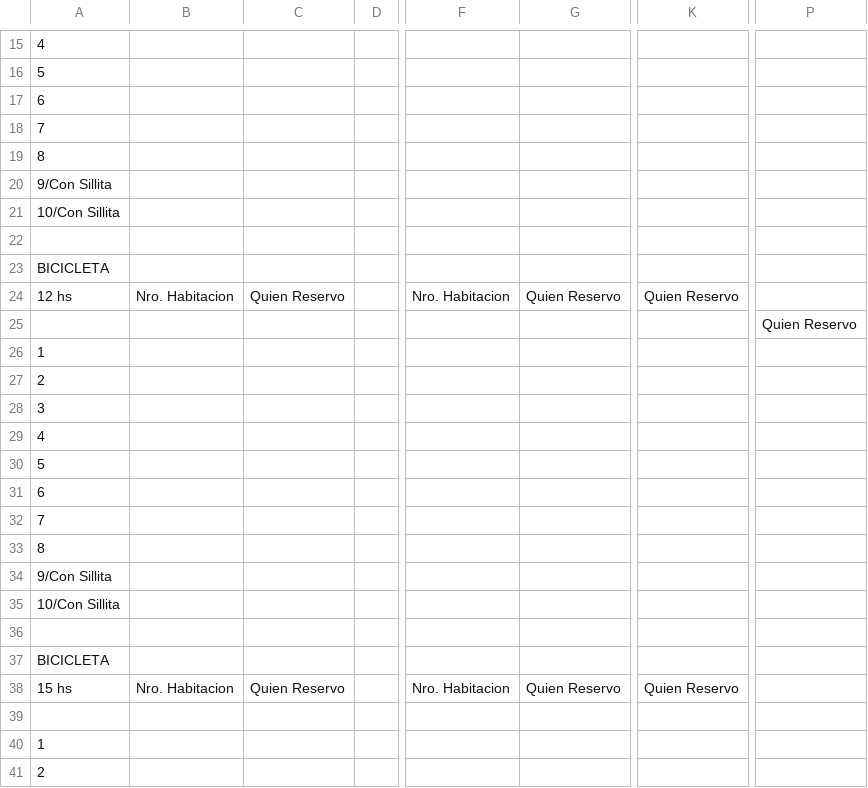
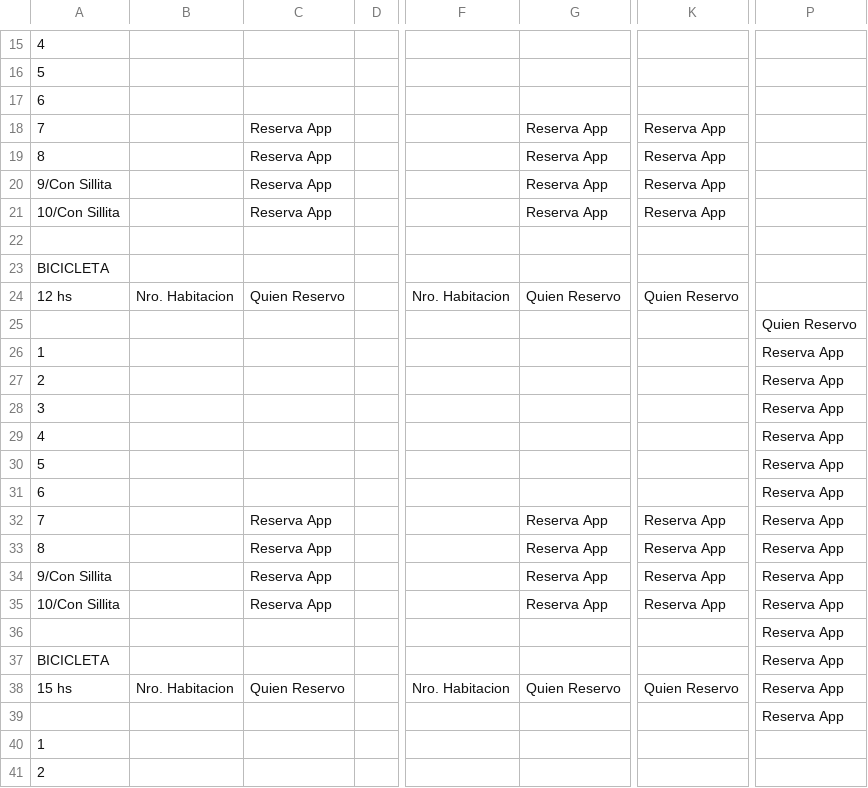
Before and after one commit to Ov6Ar6oz/monitor-google-sheet, a CSV file: estado_actual.csv, drawn as a sheet; only a part is shown, gaps mark what is left out; the diff covers the shown part only; the diff names each change by its address in the sheet, - before the commit and + after, or states it on an @@ line.

```diff
--- a/estado_actual.csv
+++ b/estado_actual.csv
-C18:C21: (empty)
+C18:C21: Reserva App
-G18:G21: (empty)
+G18:G21: Reserva App
-K18:K21: (empty)
+K18:K21: Reserva App
-P26:P39: (empty)
+P26:P39: Reserva App
-C32:C35: (empty)
+C32:C35: Reserva App
-G32:G35: (empty)
+G32:G35: Reserva App
-K32:K35: (empty)
+K32:K35: Reserva App
```
Also changed, not shown: 82 edited cells elsewhere in this file, estado_anterior.csv.
